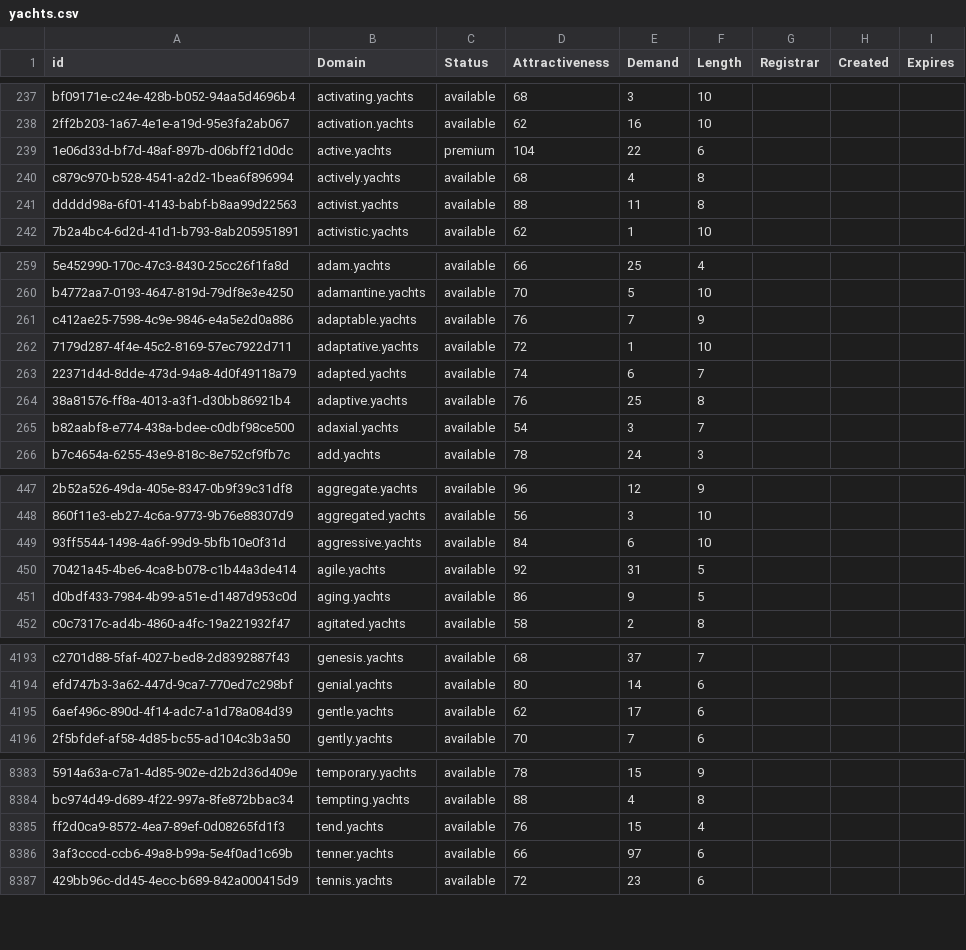
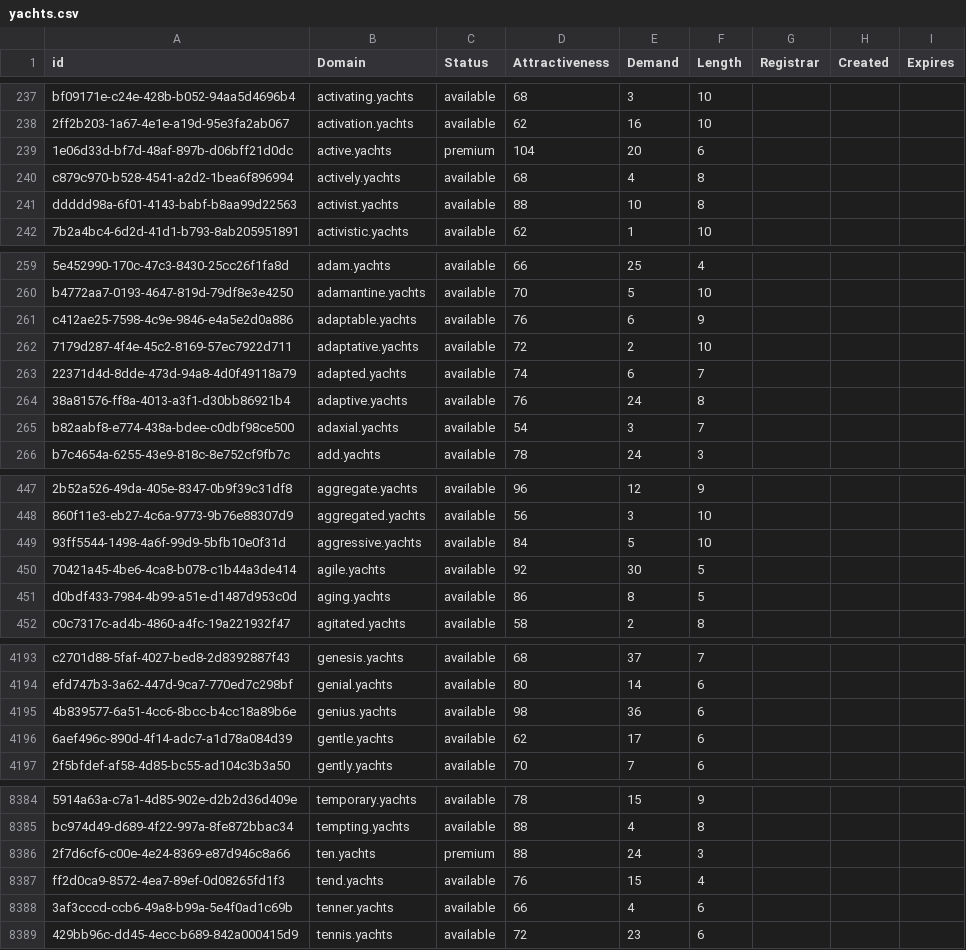
Before and after one commit to UniqueDomains/yachts-oneword-domains, a CSV file: yachts.csv, drawn as a sheet; only a part is shown, gaps mark what is left out; addresses are those after the commit; the diff covers the shown part only; the diff names each change by its address in the sheet, - before the commit and + after, or states it on an @@ line.

Commit message:
Domains update

```diff
--- a/yachts.csv
+++ b/yachts.csv
-E239 (Demand): 22
+E239 (Demand): 20
-E241 (Demand): 11
+E241 (Demand): 10
-E261 (Demand): 7
+E261 (Demand): 6
-E262 (Demand): 1
+E262 (Demand): 2
-E264 (Demand): 25
+E264 (Demand): 24
-E449 (Demand): 6
+E449 (Demand): 5
-E450 (Demand): 31
+E450 (Demand): 30
-E451 (Demand): 9
+E451 (Demand): 8
+row 4195: 4b839577-6a51-4cc6-8bcc-b4cc18a89b6e | genius.yachts | available | 98 | 36 | 6
+row 8386: 2f7d6cf6-c00e-4e24-8369-e87d946c8a66 | ten.yachts | premium | 88 | 24 | 3
-E8388 (Demand): 97
+E8388 (Demand): 4
```
Also changed, not shown: 64 edited cells elsewhere in this file, 2 other files.
